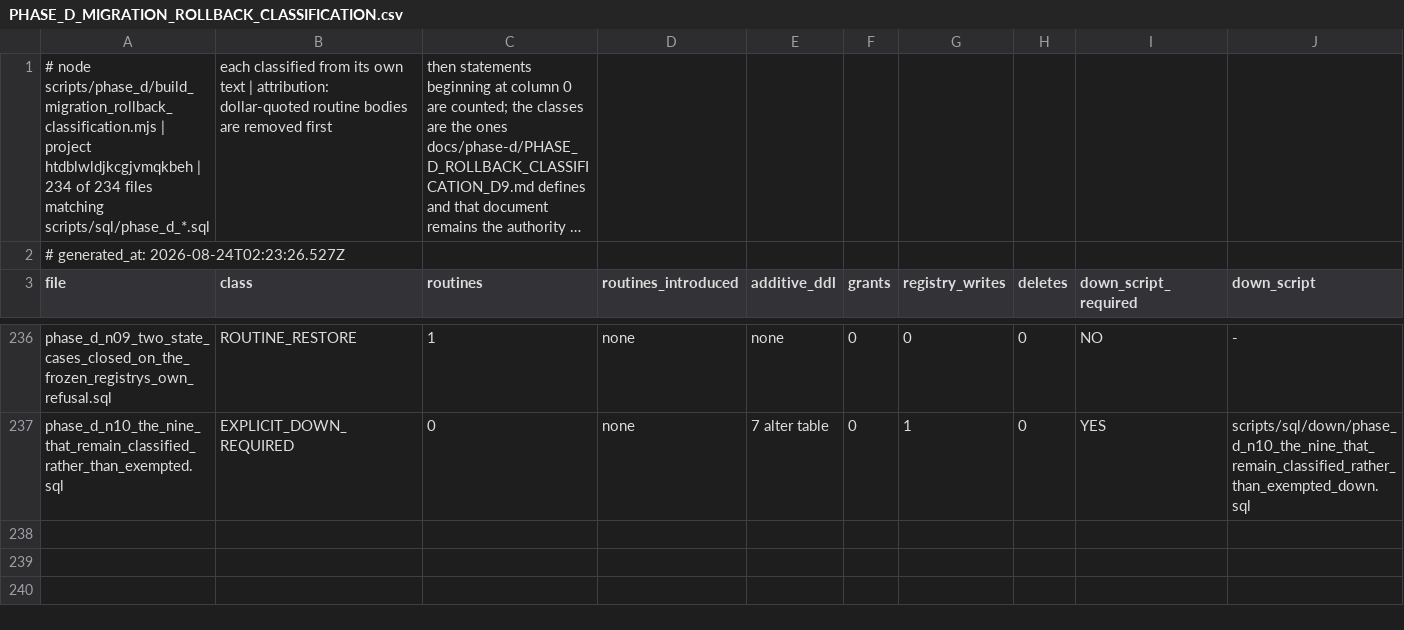
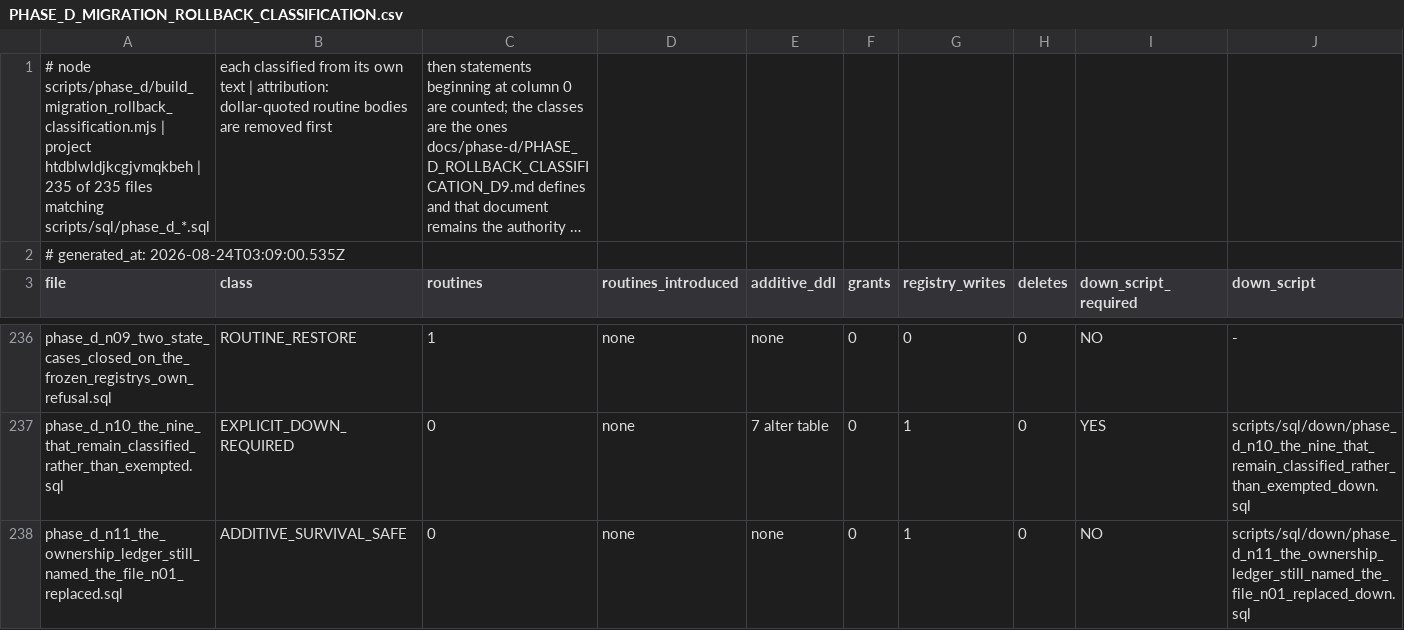
Before and after one commit to ahmadmhdnabilalzain-bot/quotesdone, a CSV file: docs/phase-d/PHASE_D_MIGRATION_ROLLBACK_CLASSIFICATION.csv, drawn as a sheet; only a part is shown, gaps mark what is left out; long unchanged cells end in …; rows hold the shown columns only; the diff names each change by its address in the sheet, - before the commit and + after, or states it on an @@ line.

```diff
--- a/docs/phase-d/PHASE_D_MIGRATION_ROLLBACK_CLASSIFICATION.csv
+++ b/docs/phase-d/PHASE_D_MIGRATION_ROLLBACK_CLASSIFICATION.csv
-A1 (file): …htdblwldjkcgjvmqkbeh | 234 of 234 files matching…
+A1 (file): …htdblwldjkcgjvmqkbeh | 235 of 235 files matching…
-A2 (file): # generated_at: 2026-08-24T02:23:26.527Z
+A2 (file): # generated_at: 2026-08-24T03:09:00.535Z
+row 238: phase_d_n11_the_ownership_ledger_still_named_the_file_n01_replaced.sql | ADDITIVE_SURVIVAL_SAFE | 0 | none | none | 0 | 1 | 0 | NO | scripts/sql/down/phase_d_n11_the_ownership_ledger_still_named_the_file_n01_replaced_down.sql
```
Also changed, not shown: 3 other files.
